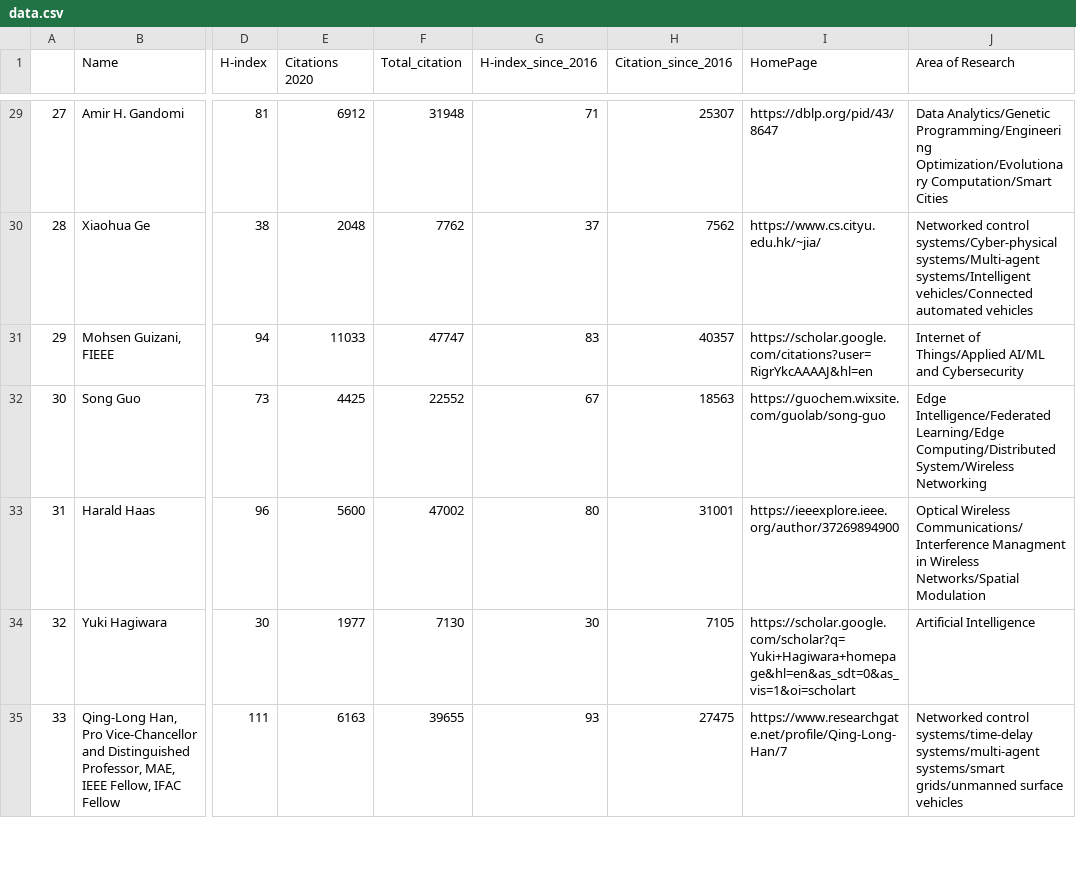
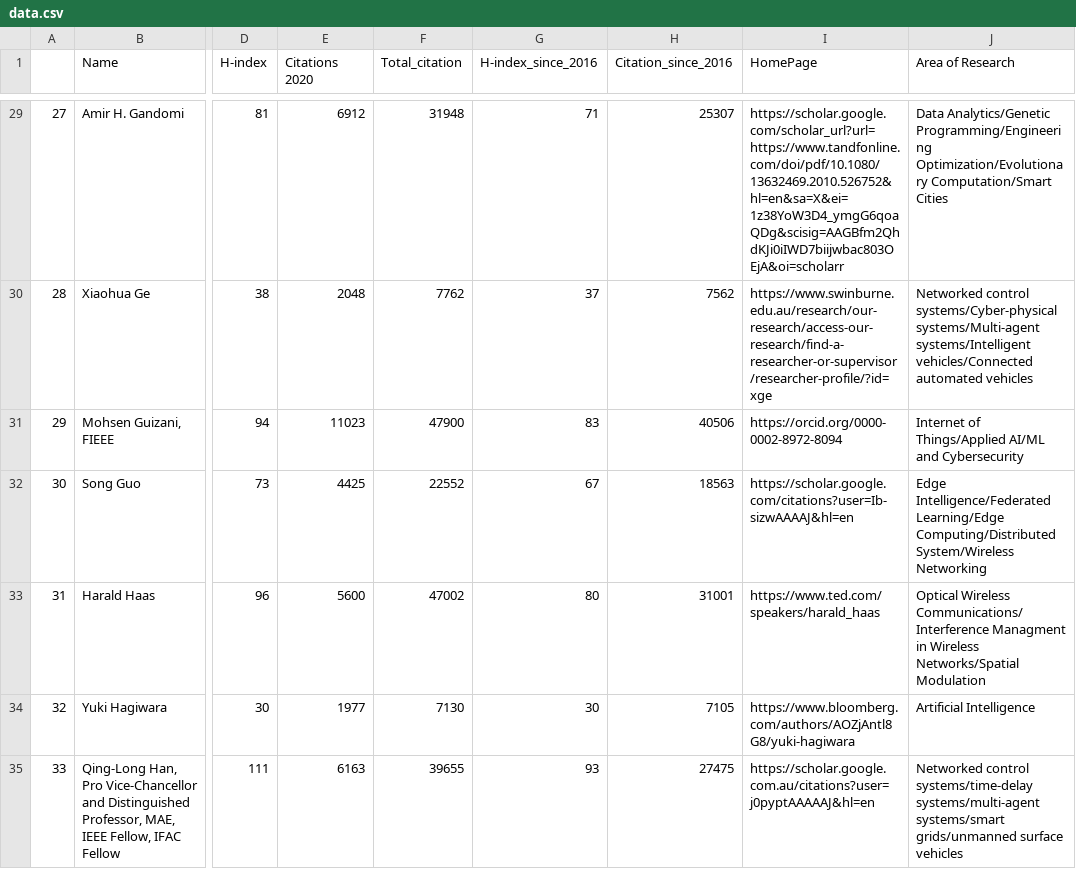
Before and after one commit to cryptogeekk/insights2techinfo, a CSV file: data.csv, drawn as a sheet; only a part is shown, gaps mark what is left out; the diff covers the shown part only; the diff names each change by its address in the sheet, - before the commit and + after, or states it on an @@ line.

```diff
--- a/data.csv
+++ b/data.csv
-I29 (HomePage): https://dblp.org/pid/43/8647
+I29 (HomePage): https://scholar.google.com/scholar_url?url=https://www.tandfonline.com/doi/pdf/10.1080/13632469.2010.526752&hl=en&sa=X&ei=1z38YoW3D4_ymgG6qoaQDg&scisig=AAGBfm2QhdKJi0iIWD7biijwbac803OEjA&oi=scholarr
-I30 (HomePage): https://www.cs.cityu.edu.hk/~jia/
+I30 (HomePage): https://www.swinburne.edu.au/research/our-research/access-our-research/find-a-researcher-or-supervisor/researcher-profile/?id=xge
-E31 (Citations 2020): 11033
+E31 (Citations 2020): 11023
-F31 (Total_citation): 47747
+F31 (Total_citation): 47900
-H31 (Citation_since_2016): 40357
+H31 (Citation_since_2016): 40506
-I31 (HomePage): https://scholar.google.com/citations?user=RigrYkcAAAAJ&hl=en
+I31 (HomePage): https://orcid.org/0000-0002-8972-8094
-I32 (HomePage): https://guochem.wixsite.com/guolab/song-guo
+I32 (HomePage): https://scholar.google.com/citations?user=Ib-sizwAAAAJ&hl=en
-I33 (HomePage): https://ieeexplore.ieee.org/author/37269894900
+I33 (HomePage): https://www.ted.com/speakers/harald_haas
-I34 (HomePage): https://scholar.google.com/scholar?q=Yuki+Hagiwara+homepage&hl=en&as_sdt=0&as_vis=1&oi=scholart
+I34 (HomePage): https://www.bloomberg.com/authors/AOZjAntl8G8/yuki-hagiwara
-I35 (HomePage): https://www.researchgate.net/profile/Qing-Long-Han/7
+I35 (HomePage): https://scholar.google.com.au/citations?user=j0pyptAAAAAJ&hl=en
```
Also changed, not shown: 108 edited cells elsewhere in this file, 1 other file.
